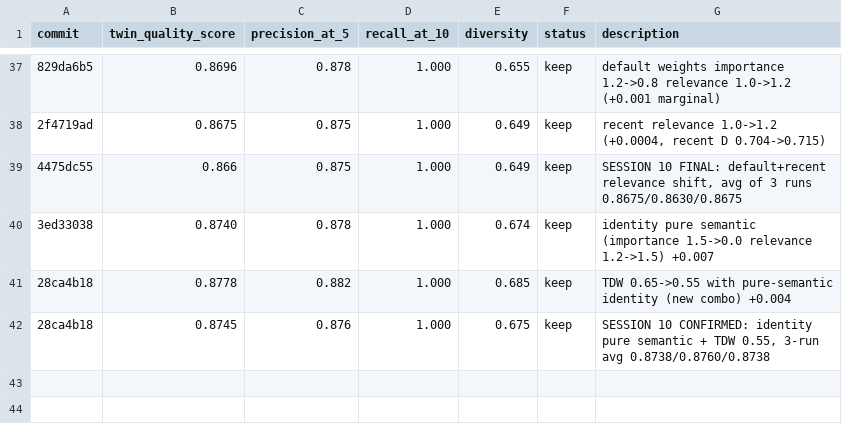
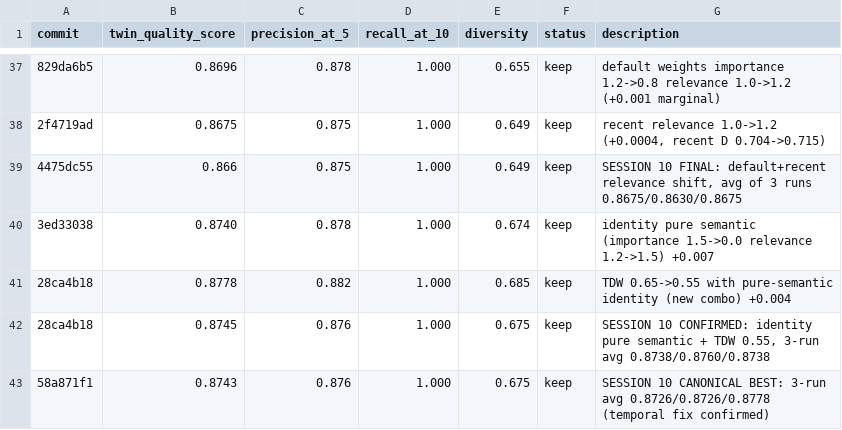
Before and after one commit to stefanogebara/twin-me, a TSV file: twin-research/results.tsv, drawn as a sheet; only a part is shown, gaps mark what is left out; the diff names each change by its address in the sheet, - before the commit and + after, or states it on an @@ line.

Commit message:
docs: canonical session 10 confirmed best 0.8743 avg

```diff
--- a/twin-research/results.tsv
+++ b/twin-research/results.tsv
+row 43: 58a871f1 | 0.8743 | 0.876 | 1.000 | 0.675 | keep | SESSION 10 CANONICAL BEST: 3-run avg 0.8726/0.8726/0.8778 (temporal fix confirmed)
```
